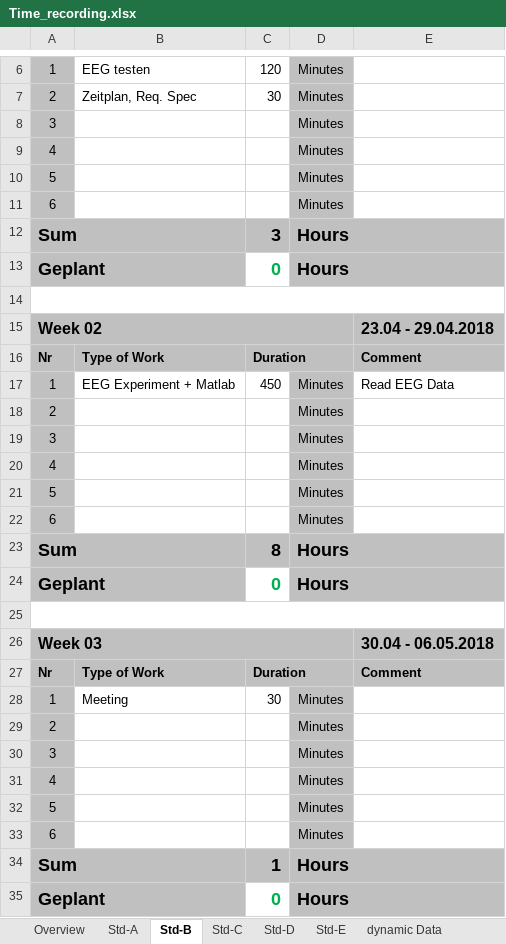
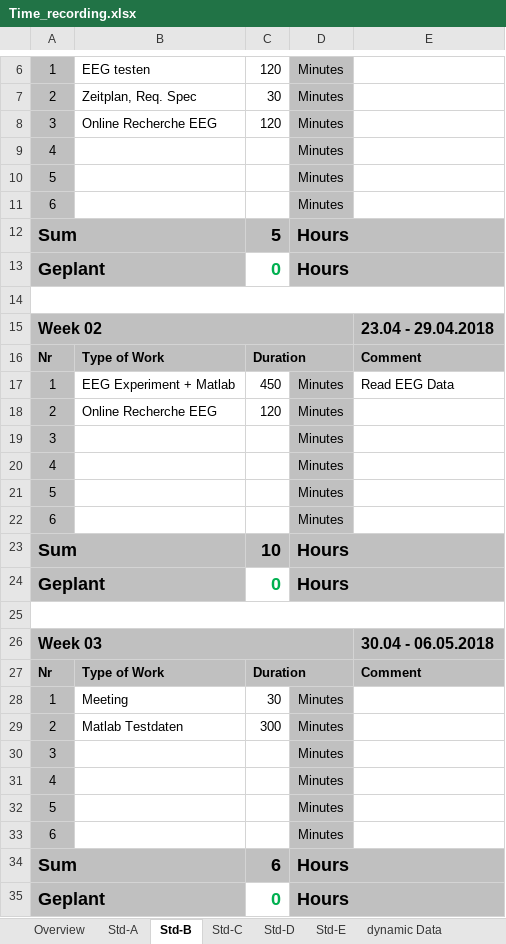
Before and after one commit to paulisch/brain2machineinterface, an Excel workbook: Documentation/ProjectDocumentation/Time_recording.xlsx, sheet Std-B, drawn as a sheet; only a part is shown, gaps mark what is left out; values as stored, in another font and other column widths than the file's, no borders; the diff covers the shown part only; the diff names each change by its address in the sheet, - before the commit and + after, or states it on an @@ line.

```diff
--- a/Documentation/ProjectDocumentation/Time_recording.xlsx (sheet Std-B)
+++ b/Documentation/ProjectDocumentation/Time_recording.xlsx (sheet Std-B)
-B8: (empty)
+B8: Online Recherche EEG
-C8: (empty)
+C8: 120
-C12: 3
+C12: 5
-B18: (empty)
+B18: Online Recherche EEG
-C18: (empty)
+C18: 120
-C23: 8
+C23: 10
-B29: (empty)
+B29: Matlab Testdaten
-C29: (empty)
+C29: 300
-C34: 1
+C34: 6
```
Also changed, not shown: 6 edited cells elsewhere in this sheet, sheet Std-A, sheet Overview, formulas that keep their value, 49 other files.
